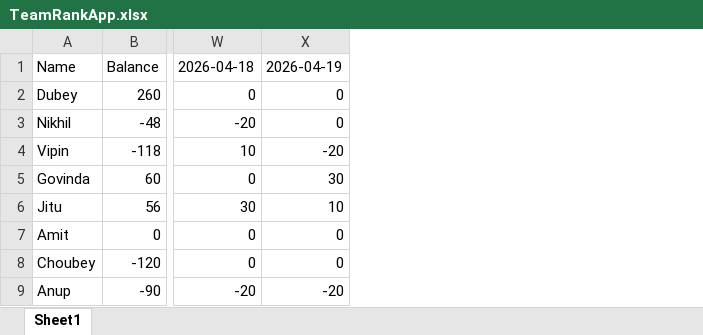
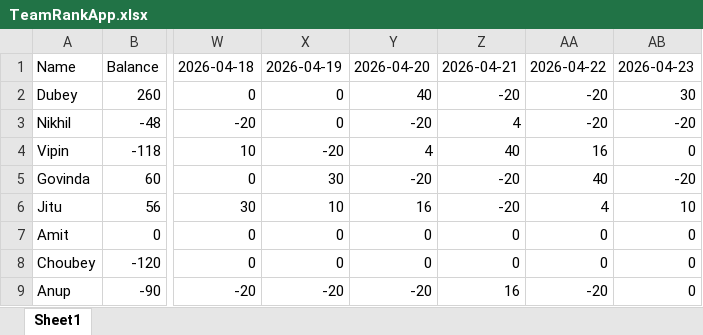
Before and after one commit to shekharinvmnit/Databricks, an Excel workbook: TeamRankApp.xlsx, sheet Sheet1, drawn as a sheet; only a part is shown, gaps mark what is left out; values as stored, in another font and other column widths than the file's, no borders; the diff names each change by its address in the sheet, - before the commit and + after, or states it on an @@ line.

```diff
--- a/TeamRankApp.xlsx (sheet Sheet1)
+++ b/TeamRankApp.xlsx (sheet Sheet1)
+column Y, rows 1-9: 2026-04-20 | 40 | -20 | 4 | -20 | 16 | 0 | 0 | -20
+column Z, rows 1-9: 2026-04-21 | -20 | 4 | 40 | -20 | -20 | 0 | 0 | 16
+column AA, rows 1-9: 2026-04-22 | -20 | -20 | 16 | 40 | 4 | 0 | 0 | -20
+column AB, rows 1-9: 2026-04-23 | 30 | -20 | 0 | -20 | 10 | 0 | 0 | 0
```
Also changed, not shown: 1 other file.
